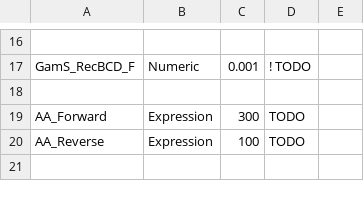
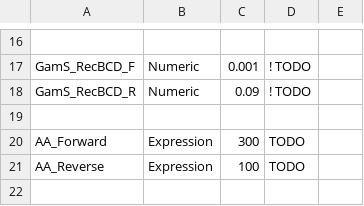
Before and after one commit to BuildACell/txtlsim, a CSV file: trunk/config/E30VNPRL_config.csv, drawn as a sheet; only a part is shown, gaps mark what is left out; the diff names each change by its address in the sheet, - before the commit and + after, or states it on an @@ line.

Commit message:
Linear DNA degradation/protection and ClpX mediated degradation parameters matched to data (from zach)
https://www.cds.caltech.edu/biocircuits/index.php/Modeling_Parameter_Estimation_Summary

```diff
--- a/trunk/config/E30VNPRL_config.csv
+++ b/trunk/config/E30VNPRL_config.csv
+row 18: GamS_RecBCD_R | Numeric | 0.09 | ! TODO
```
Also changed, not shown: trunk/config/E31VNPRL_config.csv, 6 other files.
